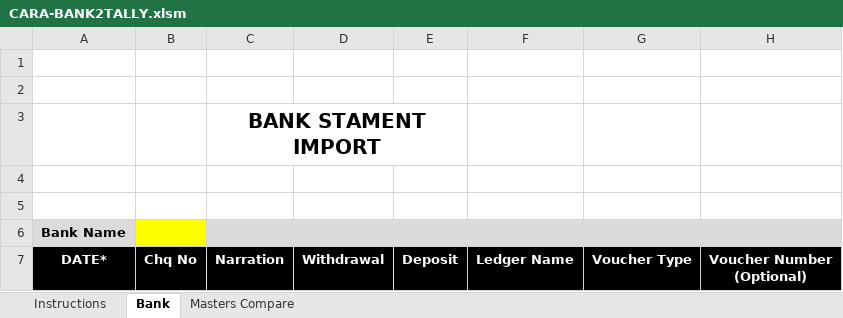
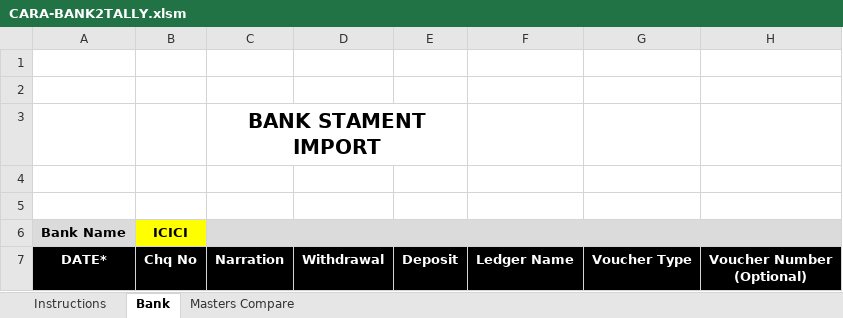
Before and after one commit to rajeshca911/CARA, an Excel workbook: CARA-BANK2TALLY.xlsm, sheet Bank, drawn as a sheet; values as stored, in another font and other column widths than the file's, no borders; charts and pictures not drawn; the diff names each change by its address in the sheet, - before the commit and + after, or states it on an @@ line.

```diff
--- a/CARA-BANK2TALLY.xlsm (sheet Bank)
+++ b/CARA-BANK2TALLY.xlsm (sheet Bank)
-B6: (empty)
+B6: ICICI
```
Also changed, not shown: sheet Masters Compare, 1 other file.
